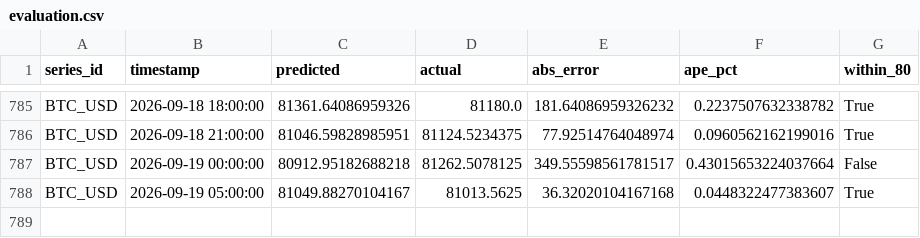
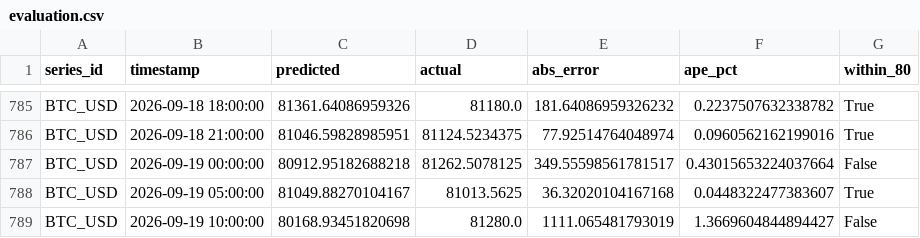
Before and after one commit to salimz-arch/tsf-market-analytics, a CSV file: data/forecasts/evaluation.csv, drawn as a sheet; only a part is shown, gaps mark what is left out; the diff names each change by its address in the sheet, - before the commit and + after, or states it on an @@ line.

```diff
--- a/data/forecasts/evaluation.csv
+++ b/data/forecasts/evaluation.csv
+row 789: BTC_USD | 2026-09-19 10:00:00 | 80168.93451820698 | 81280.0 | 1111.065481793019 | 1.3669604844894427 | False
```
Also changed, not shown: data/forecasts/conclusions.csv, data/forecasts/forecast.csv, 6 other files.
